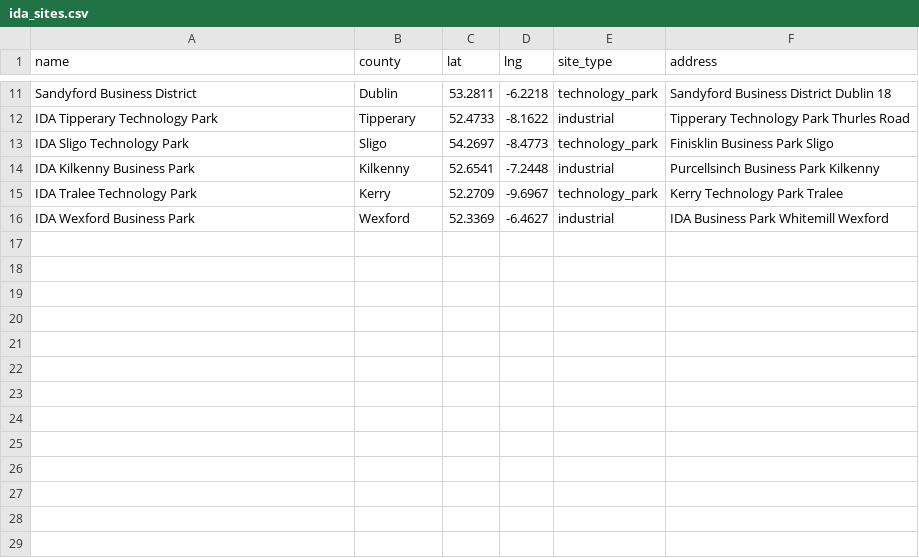
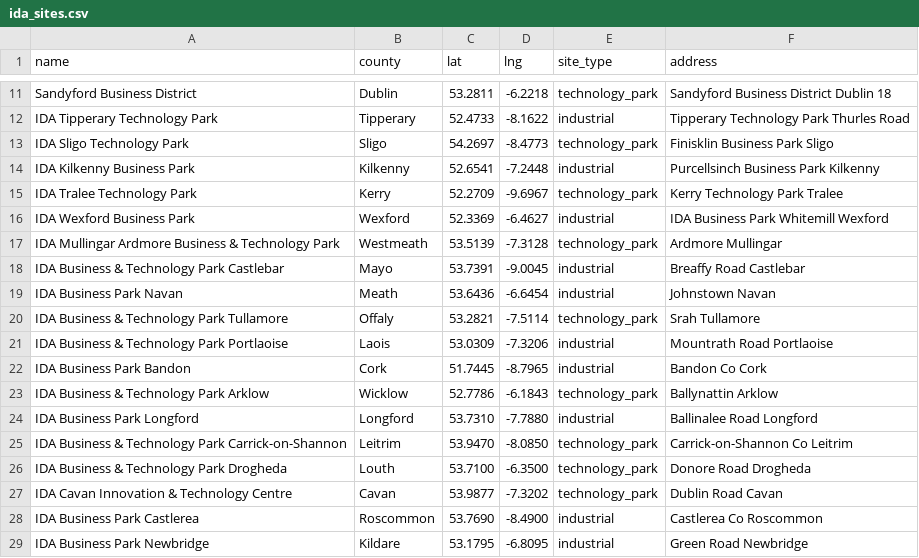
Before and after one commit to Aidan-M-Dev/WattWhere, a CSV file: pipeline/data/ida_sites.csv, drawn as a sheet; only a part is shown, gaps mark what is left out.

```diff
--- a/pipeline/data/ida_sites.csv
+++ b/pipeline/data/ida_sites.csv
@@ -16 +16,14 @@ IDA Tralee Technology Park,Kerry,52.2709,-9.6967,technology_park,Kerry Technolog
 IDA Wexford Business Park,Wexford,52.3369,-6.4627,industrial,IDA Business Park Whitemill Wexford
+IDA Mullingar Ardmore Business & Technology Park,Westmeath,53.5139,-7.3128,technology_park,Ardmore Mullingar
+IDA Business & Technology Park Castlebar,Mayo,53.7391,-9.0045,industrial,Breaffy Road Castlebar
+IDA Business Park Navan,Meath,53.6436,-6.6454,industrial,Johnstown Navan
+IDA Business & Technology Park Tullamore,Offaly,53.2821,-7.5114,technology_park,Srah Tullamore
+IDA Business & Technology Park Portlaoise,Laois,53.0309,-7.3206,industrial,Mountrath Road Portlaoise
+IDA Business Park Bandon,Cork,51.7445,-8.7965,industrial,Bandon Co Cork
+IDA Business & Technology Park Arklow,Wicklow,52.7786,-6.1843,technology_park,Ballynattin Arklow
+IDA Business Park Longford,Longford,53.7310,-7.7880,industrial,Ballinalee Road Longford
+IDA Business & Technology Park Carrick-on-Shannon,Leitrim,53.9470,-8.0850,technology_park,Carrick-on-Shannon Co Leitrim
+IDA Business & Technology Park Drogheda,Louth,53.7100,-6.3500,technology_park,Donore Road Drogheda
+IDA Cavan Innovation & Technology Centre,Cavan,53.9877,-7.3202,technology_park,Dublin Road Cavan
+IDA Business Park Castlerea,Roscommon,53.7690,-8.4900,industrial,Castlerea Co Roscommon
+IDA Business Park Newbridge,Kildare,53.1795,-6.8095,industrial,Green Road Newbridge
```
Also changed, not shown: 2 other files.
